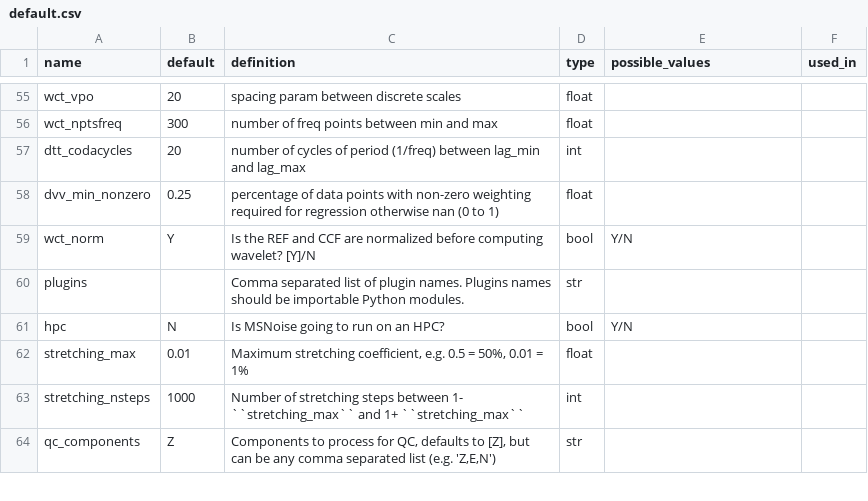
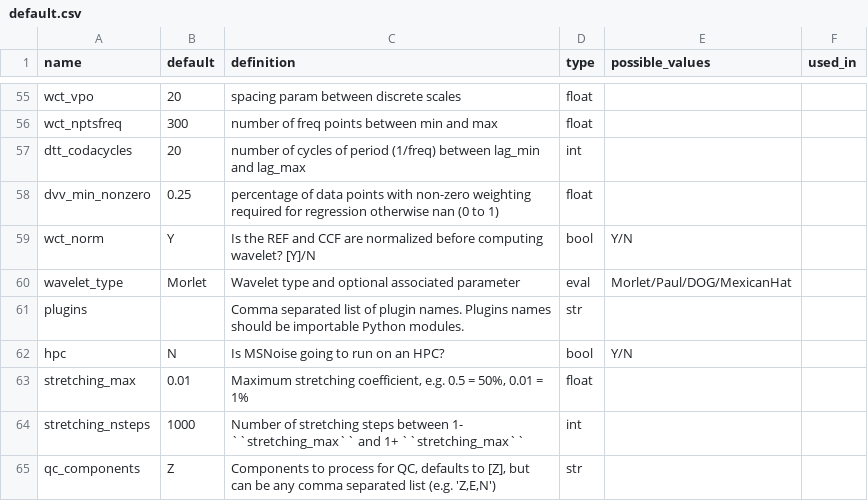
Before and after one commit to ROBelgium/MSNoise, a CSV file: msnoise/default.csv, drawn as a sheet; only a part is shown, gaps mark what is left out.

Commit message:
Update default.csv: add wavelet_type

```diff
--- a/msnoise/default.csv
+++ b/msnoise/default.csv
@@ -59,2 +59,3 @@ dvv_min_nonzero,0.25,"percentage of data points with non-zero weighting required
 wct_norm,Y,"Is the REF and CCF are normalized before computing wavelet? [Y]/N",bool,Y/N,,
+wavelet_type,Morlet,"Wavelet type and optional associated parameter",eval,Morlet/Paul/DOG/MexicanHat,,
 plugins,,Comma separated list of plugin names. Plugins names should be importable Python modules.,str,,,
```
